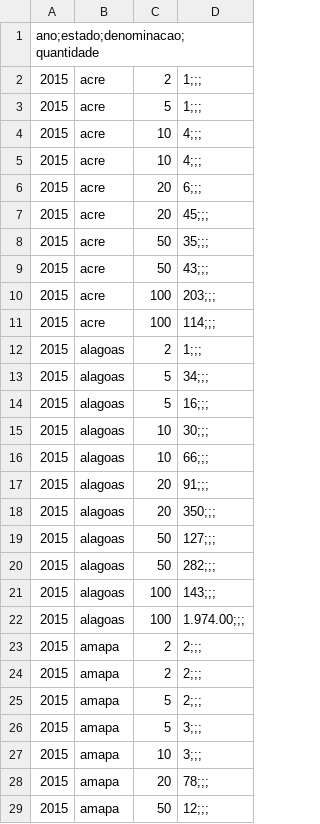
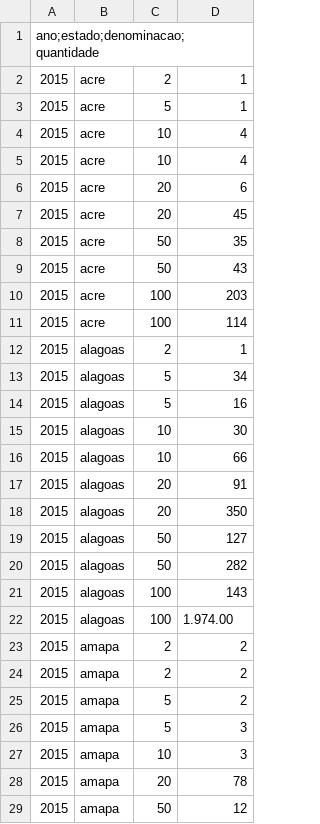
Before and after one commit to ak1ark/-Instituto-Brasileiro-de-Geografia-e-Estat-stica_base-de-dados, a CSV file: base_de_dados.csv, drawn as a sheet; only a part is shown; the diff covers the shown part only.

Commit message:
Update base_de_dados.csv

```diff
--- a/base_de_dados.csv
+++ b/base_de_dados.csv
@@ -1,29 +1,29 @@
 ano;estado;denominacao;quantidade
-2015,acre,2,1;;;
-2015,acre,5,1;;;
-2015,acre,10,4;;;
-2015,acre,10,4;;;
-2015,acre,20,6;;;
-2015,acre,20,45;;;
-2015,acre,50,35;;;
-2015,acre,50,43;;;
-2015,acre,100,203;;;
-2015,acre,100,114;;;
-2015,alagoas,2,1;;;
-2015,alagoas,5,34;;;
-2015,alagoas,5,16;;;
-2015,alagoas,10,30;;;
-2015,alagoas,10,66;;;
-2015,alagoas,20,91;;;
-2015,alagoas,20,350;;;
-2015,alagoas,50,127;;;
-2015,alagoas,50,282;;;
-2015,alagoas,100,143;;;
-2015,alagoas,100,1.974.00;;;
-2015,amapa,2,2;;;
-2015,amapa,2,2;;;
-2015,amapa,5,2;;;
-2015,amapa,5,3;;;
-2015,amapa,10,3;;;
-2015,amapa,20,78;;;
-2015,amapa,50,12;;;
+2015,acre,2,1
+2015,acre,5,1
+2015,acre,10,4
+2015,acre,10,4
+2015,acre,20,6
+2015,acre,20,45
+2015,acre,50,35
+2015,acre,50,43
+2015,acre,100,203
+2015,acre,100,114
+2015,alagoas,2,1
+2015,alagoas,5,34
+2015,alagoas,5,16
+2015,alagoas,10,30
+2015,alagoas,10,66
+2015,alagoas,20,91
+2015,alagoas,20,350
+2015,alagoas,50,127
+2015,alagoas,50,282
+2015,alagoas,100,143
+2015,alagoas,100,1.974.00
+2015,amapa,2,2
+2015,amapa,2,2
+2015,amapa,5,2
+2015,amapa,5,3
+2015,amapa,10,3
+2015,amapa,20,78
+2015,amapa,50,12
```
Also changed, not shown: 15 edited cells elsewhere in this file.
